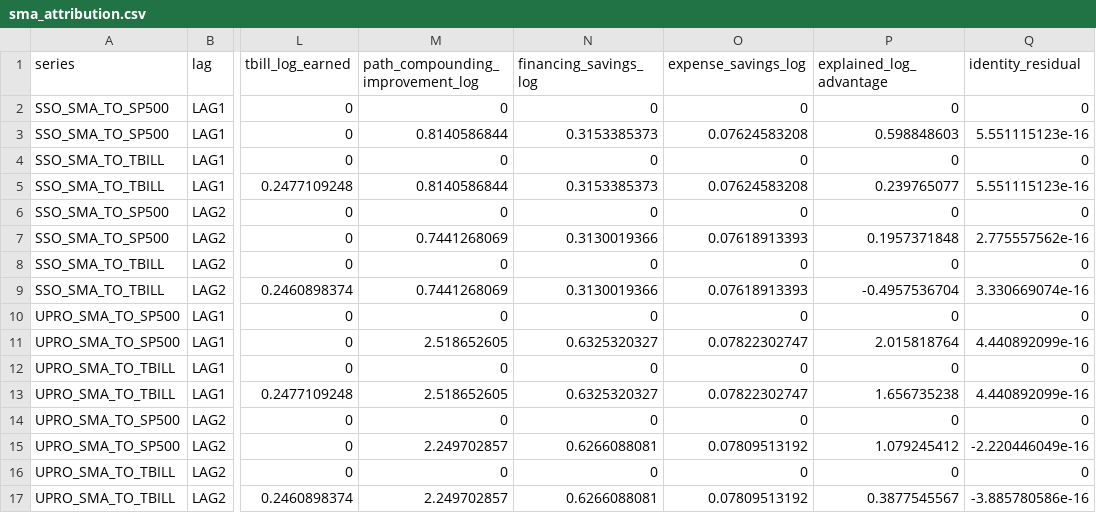
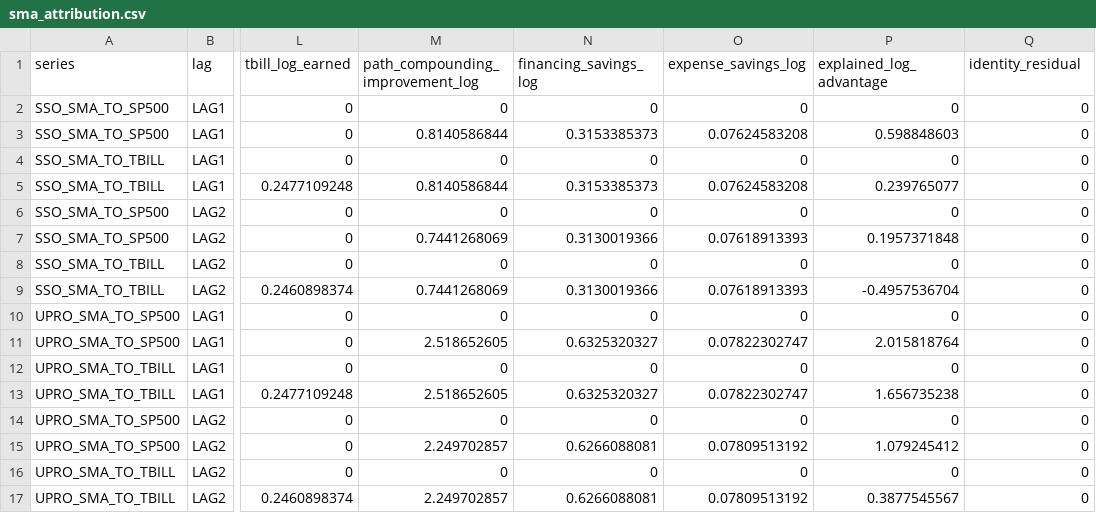
Before and after one commit to pcarlsgaard/longrun_leverage, a CSV file: reports/sma_attribution.csv, drawn as a sheet; only a part is shown, gaps mark what is left out; the diff names each change by its address in the sheet, - before the commit and + after, or states it on an @@ line.

```diff
--- a/reports/sma_attribution.csv
+++ b/reports/sma_attribution.csv
-Q3 (identity_residual): 5.551115123e-16
+Q3 (identity_residual): 0
-Q5 (identity_residual): 5.551115123e-16
+Q5 (identity_residual): 0
-Q7 (identity_residual): 2.775557562e-16
+Q7 (identity_residual): 0
-Q9 (identity_residual): 3.330669074e-16
+Q9 (identity_residual): 0
-Q11 (identity_residual): 4.440892099e-16
+Q11 (identity_residual): 0
-Q13 (identity_residual): 4.440892099e-16
+Q13 (identity_residual): 0
-Q15 (identity_residual): -2.220446049e-16
+Q15 (identity_residual): 0
-Q17 (identity_residual): -3.885780586e-16
+Q17 (identity_residual): 0
```
Also changed, not shown: reports/capital_reserve_costs.csv, reports/capital_reserve_metrics.csv, 21 other files.
